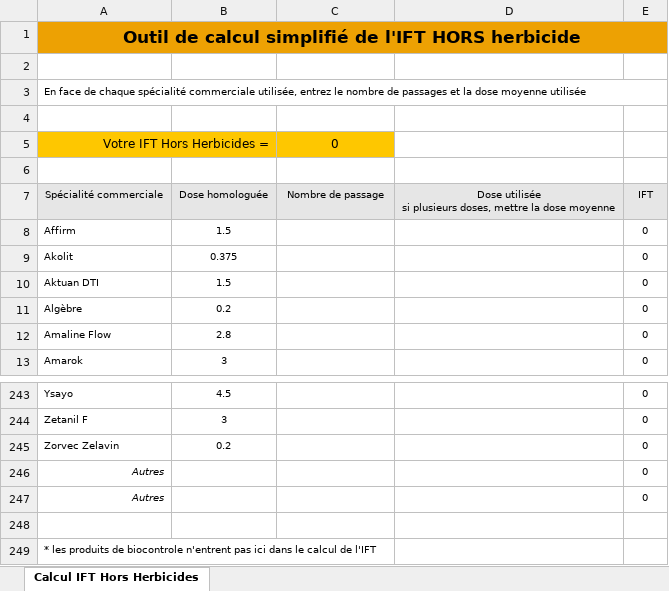
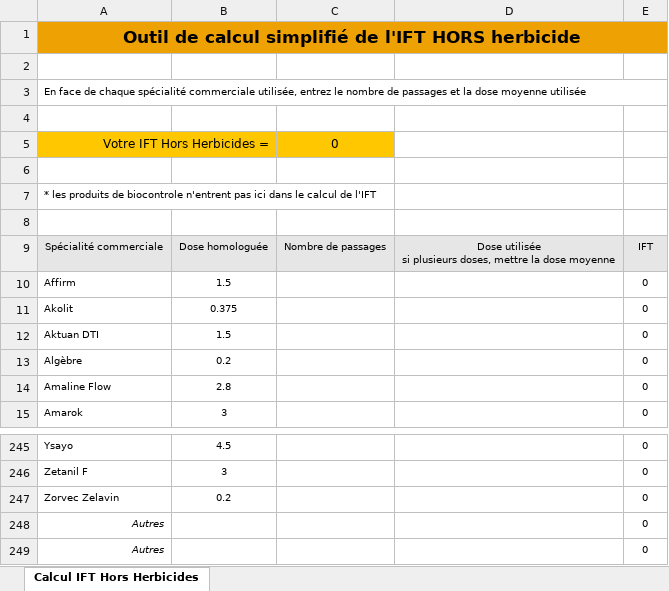
Before and after one commit to 24eme/autodiagnostic, an Excel workbook: public/data/Calcul IFT Hors Herbicides.xlsm, sheet Calcul IFT Hors Herbicides, drawn as a sheet; only a part is shown, gaps mark what is left out; values as stored, in another font and other column widths than the file's, no borders; removed rows and columns are numbered as before the commit, all else as after; the diff names each change by its address in the sheet, - before the commit and + after, or states it on an @@ line.

Commit message:
update calculette IFT Hors Herbicides

```diff
--- a/public/data/Calcul IFT Hors Herbicides.xlsm (sheet Calcul IFT Hors Herbicides)
+++ b/public/data/Calcul IFT Hors Herbicides.xlsm (sheet Calcul IFT Hors Herbicides)
@@ row 249 moved to row 7: * les produits de biocontrole n'entrent … @@
+row 8: (empty)
-C9: Nombre de passage
+C9: Nombre de passages
-row 248: (empty)
```
Also changed, not shown: formulas that keep their value.
